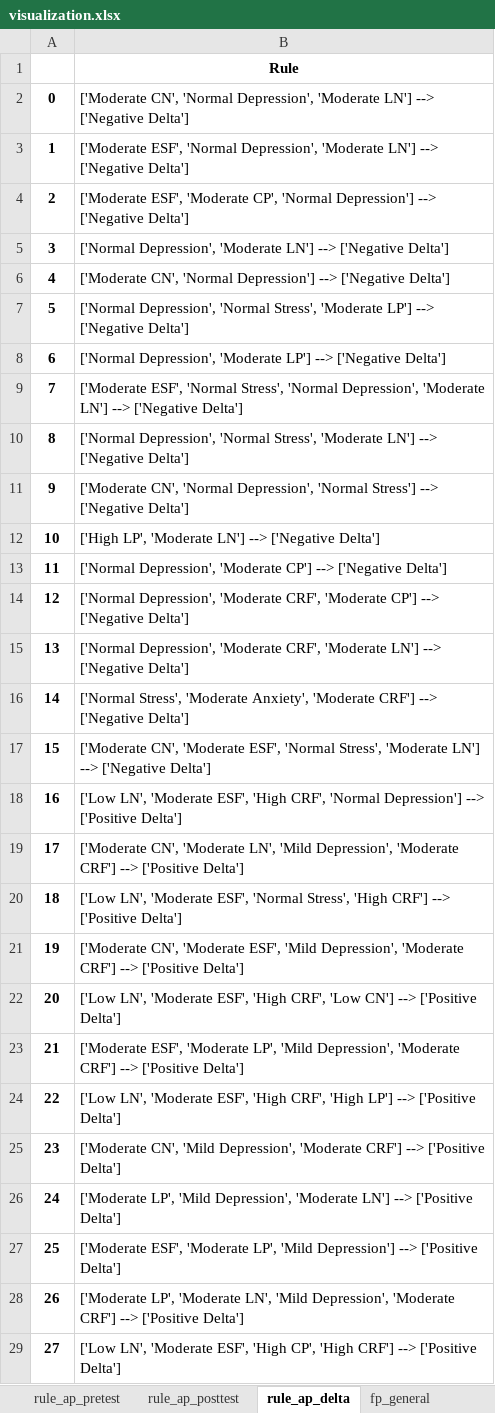
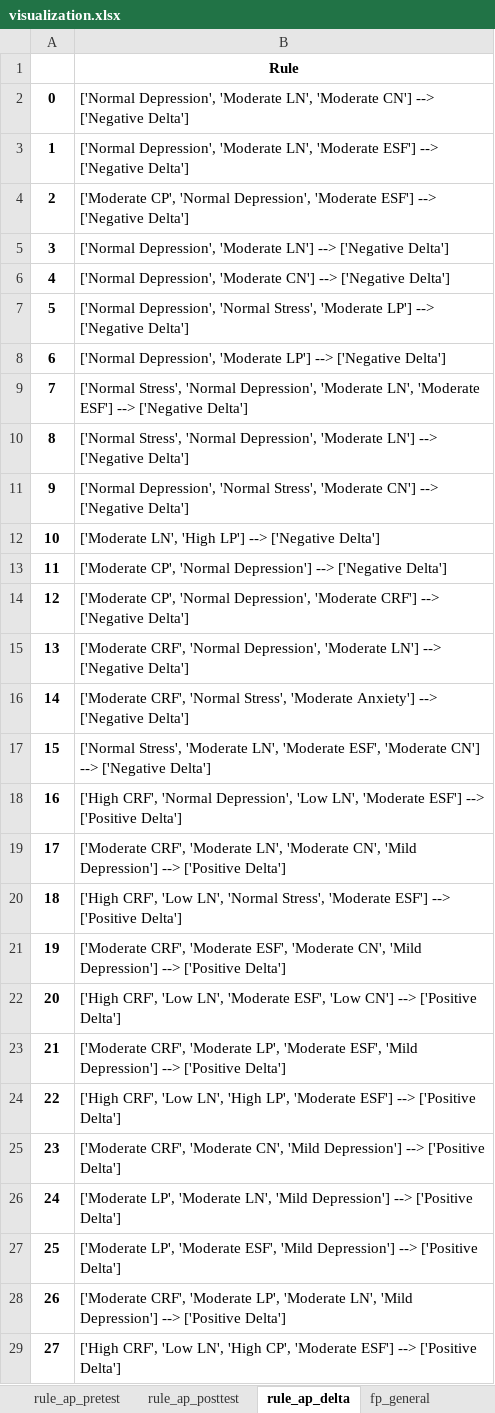
Before and after one commit to aldifp01/pkl-visualisasi, an Excel workbook: asosiasi/visualization.xlsx, sheet rule_ap_delta, drawn as a sheet; only a part is shown; values as stored, in another font and other column widths than the file's, no borders; the diff covers the shown part only; the diff names each change by its address in the sheet, - before the commit and + after, or states it on an @@ line.

```diff
--- a/asosiasi/visualization.xlsx (sheet rule_ap_delta)
+++ b/asosiasi/visualization.xlsx (sheet rule_ap_delta)
-B2: ['Moderate CN', 'Normal Depression', 'Moderate LN'] --> ['Negative…
+B2: ['Normal Depression', 'Moderate LN', 'Moderate CN'] --> ['Negative…
-B3: ['Moderate ESF', 'Normal Depression', 'Moderate LN'] --> ['Negative…
+B3: ['Normal Depression', 'Moderate LN', 'Moderate ESF'] --> ['Negative…
-B4: ['Moderate ESF', 'Moderate CP', 'Normal Depression'] --> ['Negative…
+B4: ['Moderate CP', 'Normal Depression', 'Moderate ESF'] --> ['Negative…
-B6: ['Moderate CN', 'Normal Depression'] --> ['Negative…
+B6: ['Normal Depression', 'Moderate CN'] --> ['Negative…
-B9: ['Moderate ESF', 'Normal Stress', 'Normal Depression', 'Moderate LN'] --> ['Negative…
+B9: ['Normal Stress', 'Normal Depression', 'Moderate LN', 'Moderate ESF'] --> ['Negative…
-B10: ['Normal Depression', 'Normal Stress', 'Moderate LN']…
+B10: ['Normal Stress', 'Normal Depression', 'Moderate LN']…
-B11: ['Moderate CN', 'Normal Depression', 'Normal Stress'] --> ['Negative…
+B11: ['Normal Depression', 'Normal Stress', 'Moderate CN'] --> ['Negative…
-B12: ['High LP', 'Moderate LN'] --> ['Negative…
+B12: ['Moderate LN', 'High LP'] --> ['Negative…
-B13: ['Normal Depression', 'Moderate CP'] --> ['Negative…
+B13: ['Moderate CP', 'Normal Depression'] --> ['Negative…
-B14: ['Normal Depression', 'Moderate CRF', 'Moderate CP'] --> ['Negative…
+B14: ['Moderate CP', 'Normal Depression', 'Moderate CRF'] --> ['Negative…
-B15: ['Normal Depression', 'Moderate CRF', 'Moderate LN']…
+B15: ['Moderate CRF', 'Normal Depression', 'Moderate LN']…
-B16: ['Normal Stress', 'Moderate Anxiety', 'Moderate CRF'] --> ['Negative…
+B16: ['Moderate CRF', 'Normal Stress', 'Moderate Anxiety'] --> ['Negative…
-B17: ['Moderate CN', 'Moderate ESF', 'Normal Stress', 'Moderate LN'] --> ['Negative…
+B17: ['Normal Stress', 'Moderate LN', 'Moderate ESF', 'Moderate CN'] --> ['Negative…
-B18: ['Low LN', 'Moderate ESF', 'High CRF', 'Normal Depression'] --> ['Positive…
+B18: ['High CRF', 'Normal Depression', 'Low LN', 'Moderate ESF'] --> ['Positive…
-B19: ['Moderate CN', 'Moderate LN', 'Mild Depression', 'Moderate CRF'] --> ['Positive…
+B19: ['Moderate CRF', 'Moderate LN', 'Moderate CN', 'Mild Depression'] --> ['Positive…
-B20: ['Low LN', 'Moderate ESF', 'Normal Stress', 'High CRF'] --> ['Positive…
+B20: ['High CRF', 'Low LN', 'Normal Stress', 'Moderate ESF'] --> ['Positive…
-B21: ['Moderate CN', 'Moderate ESF', 'Mild Depression', 'Moderate CRF'] --> ['Positive…
+B21: ['Moderate CRF', 'Moderate ESF', 'Moderate CN', 'Mild Depression'] --> ['Positive…
-B22: ['Low LN', 'Moderate ESF', 'High CRF', 'Low CN']…
+B22: ['High CRF', 'Low LN', 'Moderate ESF', 'Low CN']…
-B23: ['Moderate ESF', 'Moderate LP', 'Mild Depression', 'Moderate CRF'] --> ['Positive…
+B23: ['Moderate CRF', 'Moderate LP', 'Moderate ESF', 'Mild Depression'] --> ['Positive…
-B24: ['Low LN', 'Moderate ESF', 'High CRF', 'High LP'] --> ['Positive…
+B24: ['High CRF', 'Low LN', 'High LP', 'Moderate ESF'] --> ['Positive…
-B25: ['Moderate CN', 'Mild Depression', 'Moderate CRF'] --> ['Positive…
+B25: ['Moderate CRF', 'Moderate CN', 'Mild Depression'] --> ['Positive…
-B26: ['Moderate LP', 'Mild Depression', 'Moderate LN'] --> ['Positive…
+B26: ['Moderate LP', 'Moderate LN', 'Mild Depression'] --> ['Positive…
-B27: ['Moderate ESF', 'Moderate LP', 'Mild Depression']…
+B27: ['Moderate LP', 'Moderate ESF', 'Mild Depression']…
-B28: ['Moderate LP', 'Moderate LN', 'Mild Depression', 'Moderate CRF'] --> ['Positive…
+B28: ['Moderate CRF', 'Moderate LP', 'Moderate LN', 'Mild Depression'] --> ['Positive…
-B29: ['Low LN', 'Moderate ESF', 'High CP', 'High CRF'] --> ['Positive…
+B29: ['High CRF', 'Low LN', 'High CP', 'Moderate ESF'] --> ['Positive…
```
Also changed, not shown: 556 edited cells elsewhere in this sheet, sheet rule_fp_general, sheet rule_ap_general, sheet fp_combination, sheet ap_combination, sheet rule_fp_delta, sheet rule_ap_pretest, 9 more sheets, 1 other file.
